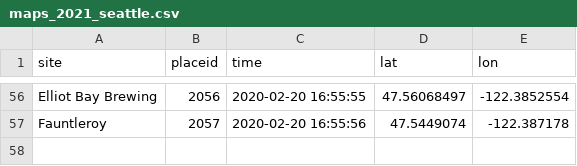
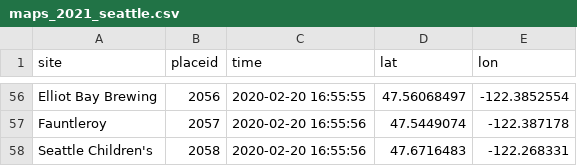
Before and after one commit to larsalmquist/map_project, a CSV file: maps_2021_seattle.csv, drawn as a sheet; only a part is shown, gaps mark what is left out; the diff names each change by its address in the sheet, - before the commit and + after, or states it on an @@ line.

Commit message:
Update maps_2021_seattle.csv

```diff
--- a/maps_2021_seattle.csv
+++ b/maps_2021_seattle.csv
+row 58: Seattle Children's | 2058 | 2020-02-20 16:55:56 | 47.6716483 | -122.268331
```
